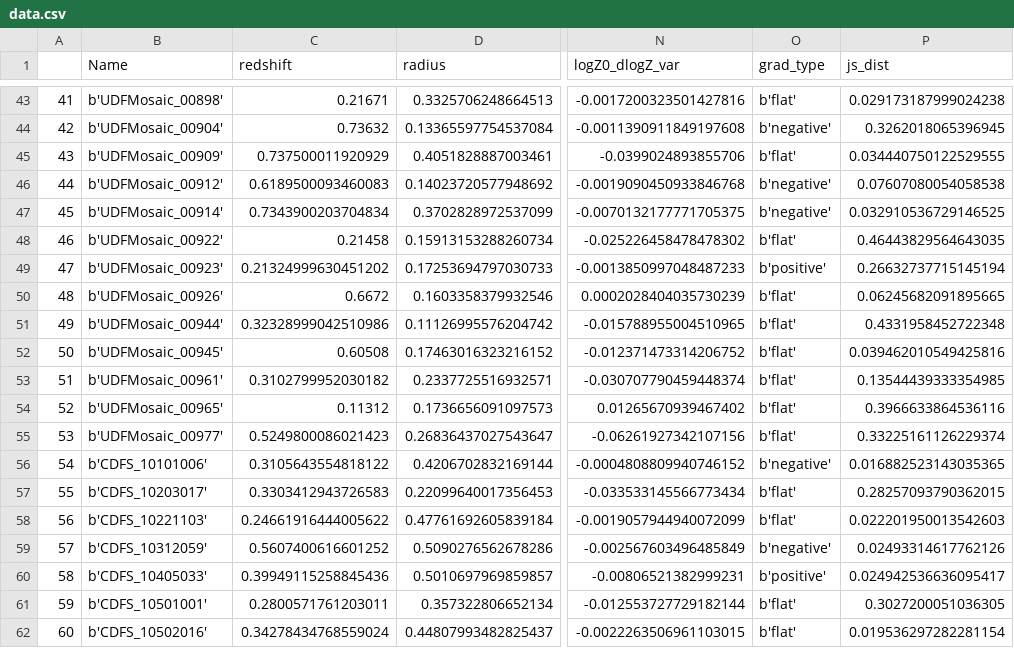
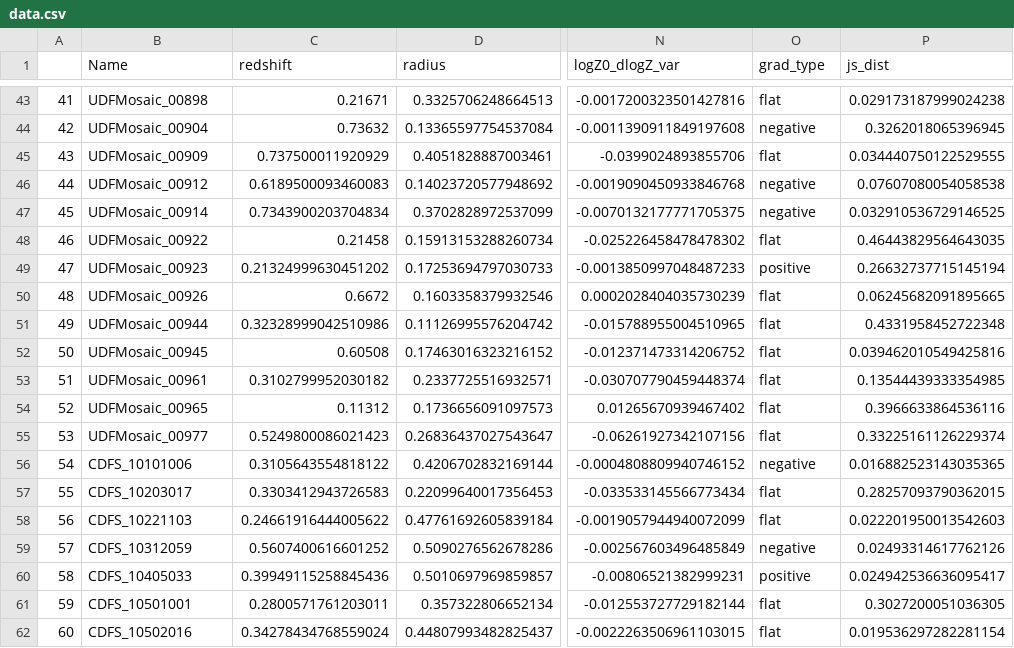
Before and after one commit to cartondj/MZdZ_plane, a CSV file: data.csv, drawn as a sheet; only a part is shown, gaps mark what is left out; the diff covers the shown part only; the diff names each change by its address in the sheet, - before the commit and + after, or states it on an @@ line.

```diff
--- a/data.csv
+++ b/data.csv
-B43 (Name): b'UDFMosaic_00898'
+B43 (Name): UDFMosaic_00898
-O43 (grad_type): b'flat'
+O43 (grad_type): flat
-B44 (Name): b'UDFMosaic_00904'
+B44 (Name): UDFMosaic_00904
-O44 (grad_type): b'negative'
+O44 (grad_type): negative
-B45 (Name): b'UDFMosaic_00909'
+B45 (Name): UDFMosaic_00909
-O45 (grad_type): b'flat'
+O45 (grad_type): flat
-B46 (Name): b'UDFMosaic_00912'
+B46 (Name): UDFMosaic_00912
-O46:O47 (grad_type): b'negative'
+O46:O47 (grad_type): negative
-B47 (Name): b'UDFMosaic_00914'
+B47 (Name): UDFMosaic_00914
-B48 (Name): b'UDFMosaic_00922'
+B48 (Name): UDFMosaic_00922
-O48 (grad_type): b'flat'
+O48 (grad_type): flat
-B49 (Name): b'UDFMosaic_00923'
+B49 (Name): UDFMosaic_00923
-O49 (grad_type): b'positive'
+O49 (grad_type): positive
-B50 (Name): b'UDFMosaic_00926'
+B50 (Name): UDFMosaic_00926
-O50:O55 (grad_type): b'flat'
+O50:O55 (grad_type): flat
-B51 (Name): b'UDFMosaic_00944'
+B51 (Name): UDFMosaic_00944
-B52 (Name): b'UDFMosaic_00945'
+B52 (Name): UDFMosaic_00945
-B53 (Name): b'UDFMosaic_00961'
+B53 (Name): UDFMosaic_00961
-B54 (Name): b'UDFMosaic_00965'
+B54 (Name): UDFMosaic_00965
-B55 (Name): b'UDFMosaic_00977'
+B55 (Name): UDFMosaic_00977
-B56 (Name): b'CDFS_10101006'
+B56 (Name): CDFS_10101006
-O56 (grad_type): b'negative'
+O56 (grad_type): negative
-B57 (Name): b'CDFS_10203017'
+B57 (Name): CDFS_10203017
-O57:O58 (grad_type): b'flat'
+O57:O58 (grad_type): flat
-B58 (Name): b'CDFS_10221103'
+B58 (Name): CDFS_10221103
-B59 (Name): b'CDFS_10312059'
+B59 (Name): CDFS_10312059
-O59 (grad_type): b'negative'
+O59 (grad_type): negative
-B60 (Name): b'CDFS_10405033'
+B60 (Name): CDFS_10405033
-O60 (grad_type): b'positive'
+O60 (grad_type): positive
-B61 (Name): b'CDFS_10501001'
+B61 (Name): CDFS_10501001
-O61:O62 (grad_type): b'flat'
+O61:O62 (grad_type): flat
-B62 (Name): b'CDFS_10502016'
+B62 (Name): CDFS_10502016
```
Also changed, not shown: 128 edited cells elsewhere in this file.
